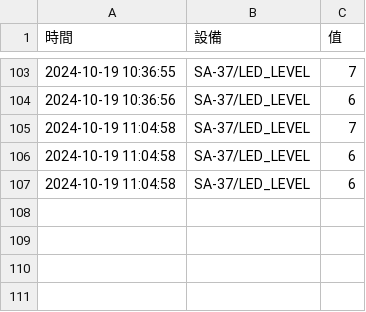
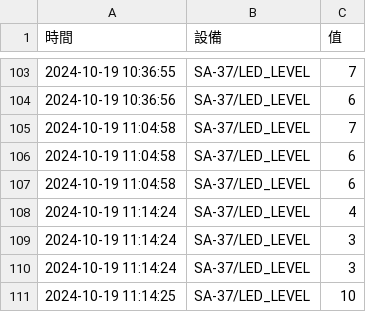
Before and after one commit to Liweii99/_2024_09_02_emma, a CSV file: lesson13/computer/data/2024-10-19.csv, drawn as a sheet; only a part is shown, gaps mark what is left out; the diff names each change by its address in the sheet, - before the commit and + after, or states it on an @@ line.

```diff
--- a/lesson13/computer/data/2024-10-19.csv
+++ b/lesson13/computer/data/2024-10-19.csv
+row 108: 2024-10-19 11:14:24 | SA-37/LED_LEVEL | 4
+row 109: 2024-10-19 11:14:24 | SA-37/LED_LEVEL | 3
+row 110: 2024-10-19 11:14:24 | SA-37/LED_LEVEL | 3
+row 111: 2024-10-19 11:14:25 | SA-37/LED_LEVEL | 10
```
Also changed, not shown: 1 other file.
